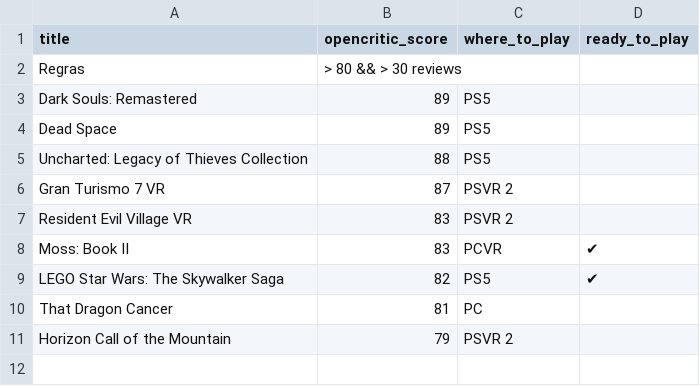
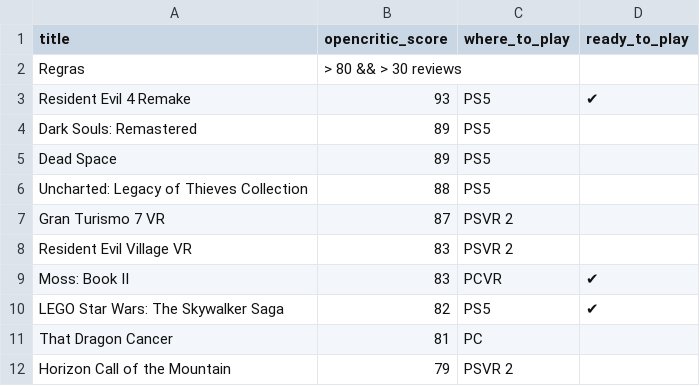
Before and after one commit to andredarcie/my-life-data, a CSV file: data/games/games_to_play.csv, drawn as a sheet; the diff names each change by its address in the sheet, - before the commit and + after, or states it on an @@ line.

Commit message:
Update games_to_play.csv

```diff
--- a/data/games/games_to_play.csv
+++ b/data/games/games_to_play.csv
+row 3: Resident Evil 4 Remake | 93 | PS5 | ✔
```
